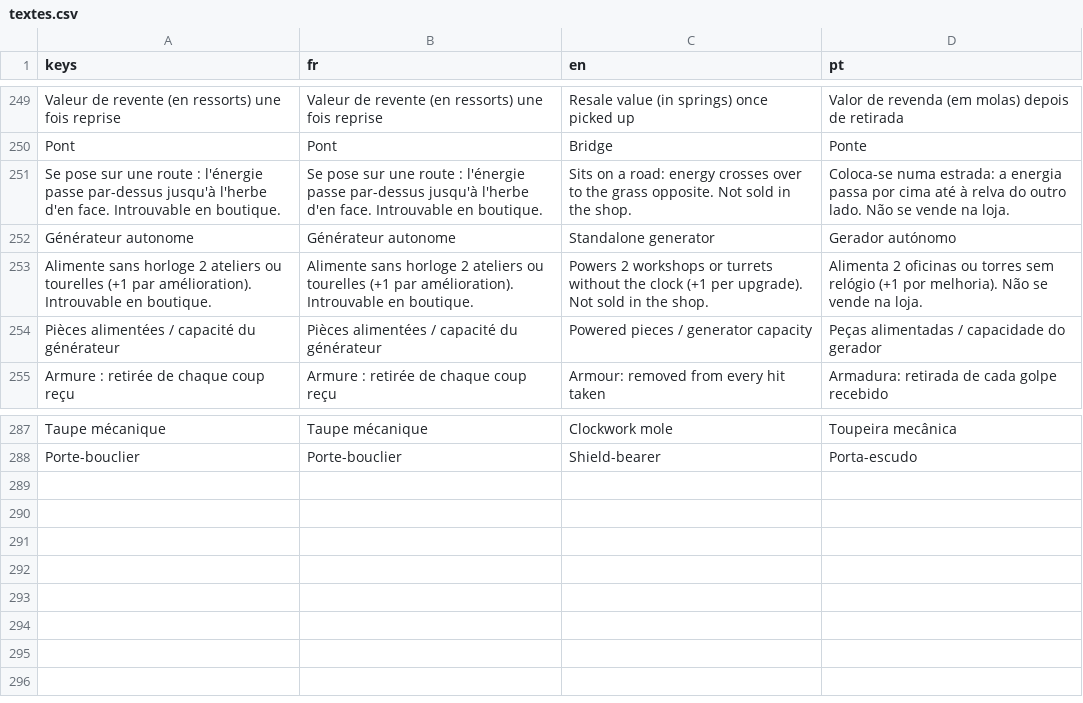
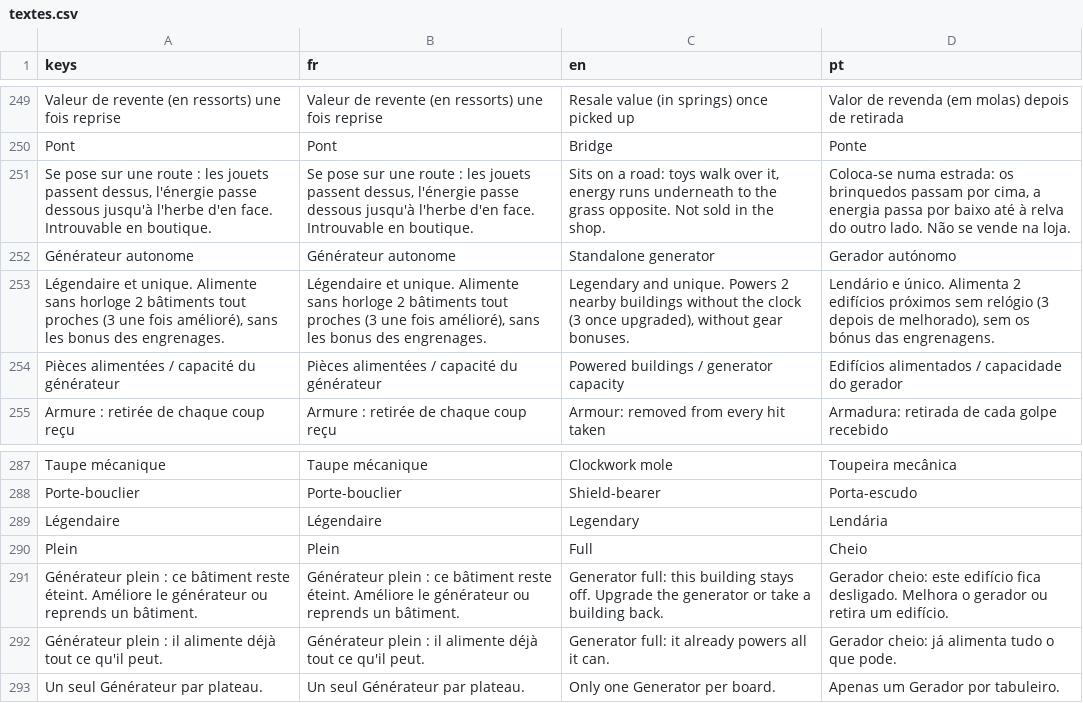
Before and after one commit to Loogatoxx/Rouages, a CSV file: traductions/textes.csv, drawn as a sheet; only a part is shown, gaps mark what is left out.

```diff
--- a/traductions/textes.csv
+++ b/traductions/textes.csv
@@ -262,6 +262,6 @@ Valeur de revente (en ressorts) une fois reprise,Valeur de revente (en ressorts)
 Pont,Pont,Bridge,Ponte
-Se pose sur une route : l'énergie passe par-dessus jusqu'à l'herbe d'en face. Introuvable en boutique.,Se pose sur une route : l'énergie passe par-dessus jusqu'à l'herbe d'en face. Introuvable en boutique.,Sits on a road: energy crosses over to the grass opposite. Not sold in the shop.,Coloca-se numa estrada: a energia passa por cima até à relva do outro lado. Não se vende na loja.
+"Se pose sur une route : les jouets passent dessus, l'énergie passe dessous jusqu'à l'herbe d'en face. Introuvable en boutique.","Se pose sur une route : les jouets passent dessus, l'énergie passe dessous jusqu'à l'herbe d'en face. Introuvable en boutique.","Sits on a road: toys walk over it, energy runs underneath to the grass opposite. Not sold in the shop.","Coloca-se numa estrada: os brinquedos passam por cima, a energia passa por baixo até à relva do outro lado. Não se vende na loja."
 Générateur autonome,Générateur autonome,Standalone generator,Gerador autónomo
-Alimente sans horloge 2 ateliers ou tourelles (+1 par amélioration). Introuvable en boutique.,Alimente sans horloge 2 ateliers ou tourelles (+1 par amélioration). Introuvable en boutique.,Powers 2 workshops or turrets without the clock (+1 per upgrade). Not sold in the shop.,Alimenta 2 oficinas ou torres sem relógio (+1 por melhoria). Não se vende na loja.
-Pièces alimentées / capacité du générateur,Pièces alimentées / capacité du générateur,Powered pieces / generator capacity,Peças alimentadas / capacidade do gerador
+"Légendaire et unique. Alimente sans horloge 2 bâtiments tout proches (3 une fois amélioré), sans les bonus des engrenages.","Légendaire et unique. Alimente sans horloge 2 bâtiments tout proches (3 une fois amélioré), sans les bonus des engrenages.","Legendary and unique. Powers 2 nearby buildings without the clock (3 once upgraded), without gear bonuses.","Lendário e único. Alimenta 2 edifícios próximos sem relógio (3 depois de melhorado), sem os bónus das engrenagens."
+Pièces alimentées / capacité du générateur,Pièces alimentées / capacité du générateur,Powered buildings / generator capacity,Edifícios alimentados / capacidade do gerador
 Armure : retirée de chaque coup reçu,Armure : retirée de chaque coup reçu,Armour: removed from every hit taken,Armadura: retirada de cada golpe recebido
@@ -300 +300,6 @@ Taupe mécanique,Taupe mécanique,Clockwork mole,Toupeira mecânica
 Porte-bouclier,Porte-bouclier,Shield-bearer,Porta-escudo
+Légendaire,Légendaire,Legendary,Lendária
+Plein,Plein,Full,Cheio
+Générateur plein : ce bâtiment reste éteint. Améliore le générateur ou reprends un bâtiment.,Générateur plein : ce bâtiment reste éteint. Améliore le générateur ou reprends un bâtiment.,Generator full: this building stays off. Upgrade the generator or take a building back.,Gerador cheio: este edifício fica desligado. Melhora o gerador ou retira um edifício.
+"Générateur plein : il alimente déjà tout ce qu'il peut.","Générateur plein : il alimente déjà tout ce qu'il peut.","Generator full: it already powers all it can.","Gerador cheio: já alimenta tudo o que pode."
+Un seul Générateur par plateau.,Un seul Générateur par plateau.,Only one Generator per board.,Apenas um Gerador por tabuleiro.
```
Also changed, not shown: 41 other files.
